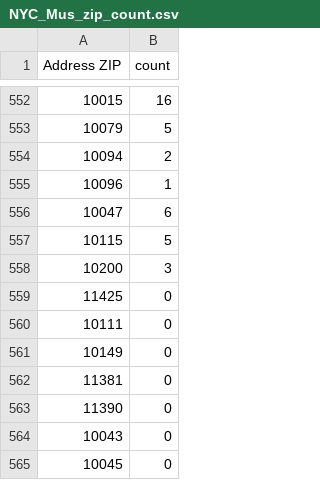
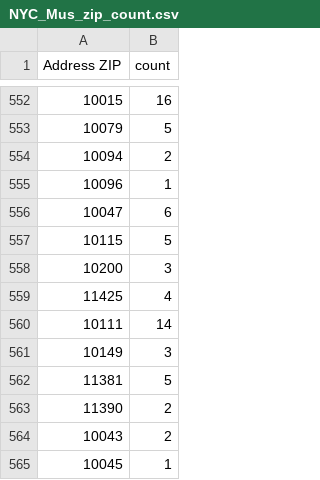
Before and after one commit to Dwan9/DataScience_CriTyp_City, a CSV file: data/NYC_Mus_zip_count.csv, drawn as a sheet; only a part is shown, gaps mark what is left out.

Commit message:
* correct mus-zip data

```diff
--- a/data/NYC_Mus_zip_count.csv
+++ b/data/NYC_Mus_zip_count.csv
@@ -558,8 +558,8 @@ Address ZIP,count
 10200,3
-11425,0
-10111,0
-10149,0
-11381,0
-11390,0
-10043,0
-10045,0
+11425,4
+10111,14
+10149,3
+11381,5
+11390,2
+10043,2
+10045,1
```
